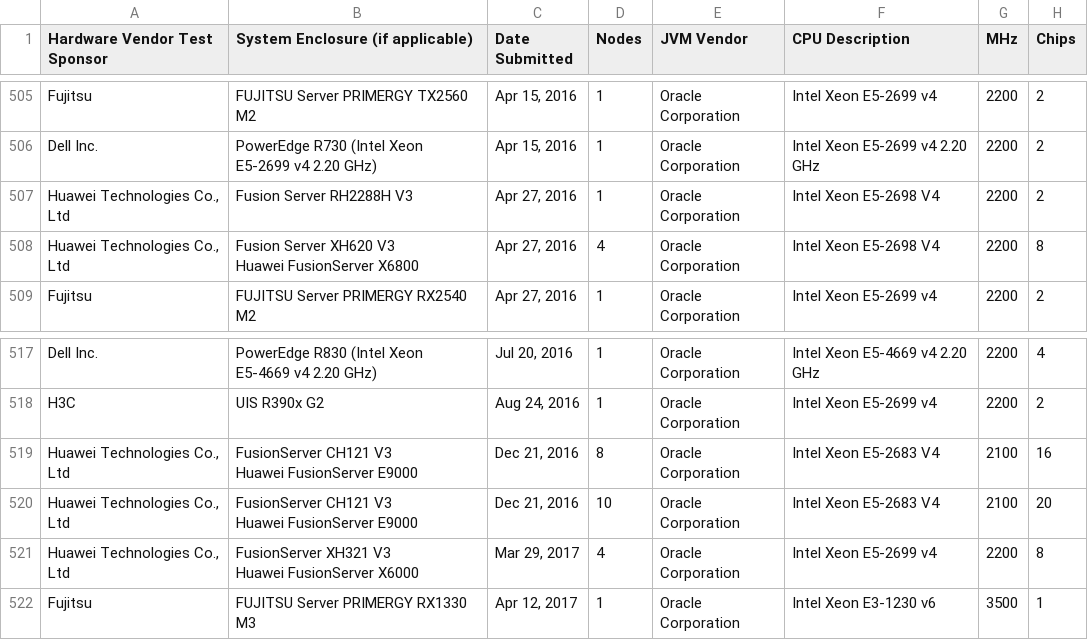
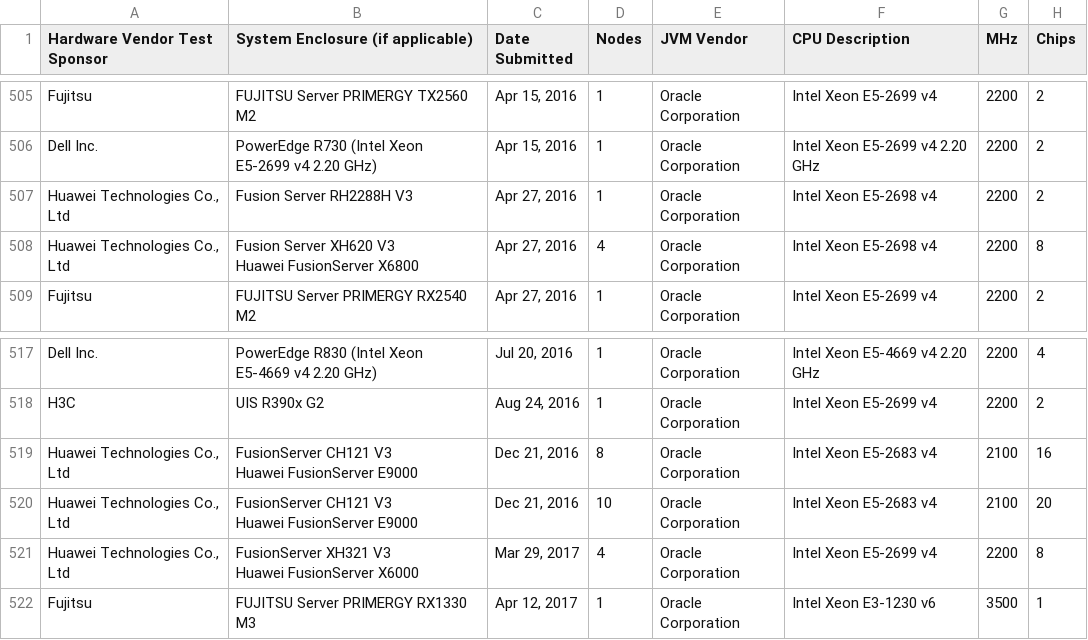
Before and after one commit to cloud-carbon-footprint/cloud-carbon-coefficients, a CSV file: data/SPECpower-full-results.csv, drawn as a sheet; only a part is shown, gaps mark what is left out; the diff names each change by its address in the sheet, - before the commit and + after, or states it on an @@ line.

Commit message:
Added other Intel CPU types

```diff
--- a/data/SPECpower-full-results.csv
+++ b/data/SPECpower-full-results.csv
-F507:F508 (CPU Description): Intel Xeon E5-2698 V4
+F507:F508 (CPU Description): Intel Xeon E5-2698 v4
-F519:F520 (CPU Description): Intel Xeon E5-2683 V4
+F519:F520 (CPU Description): Intel Xeon E5-2683 v4
```
Also changed, not shown: 1 other file.
